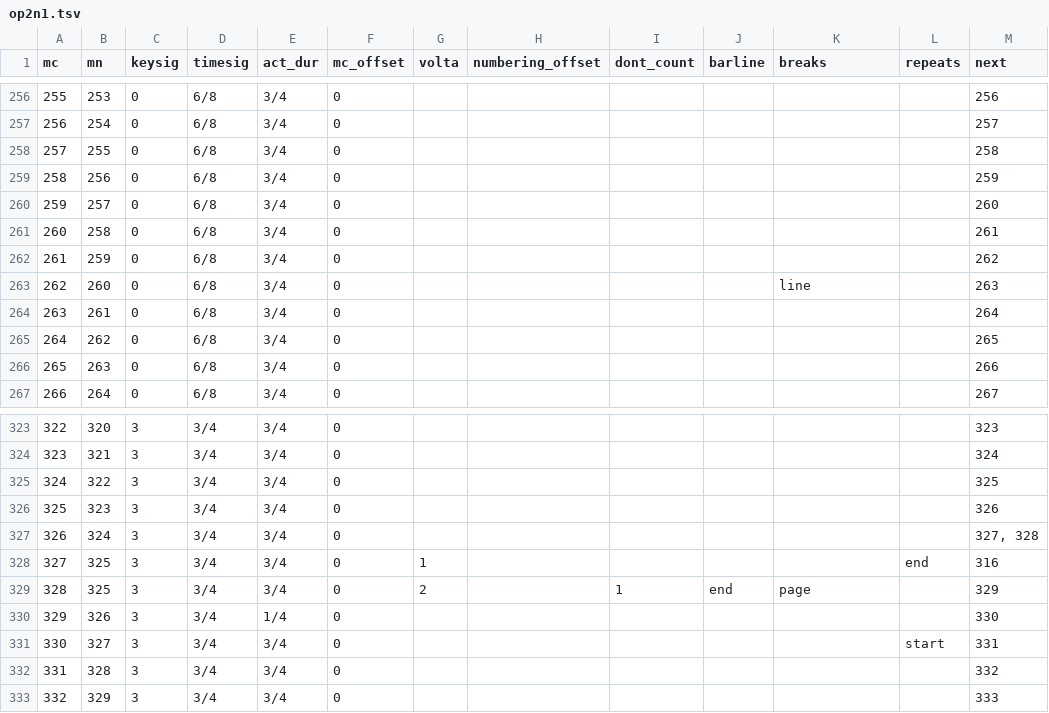
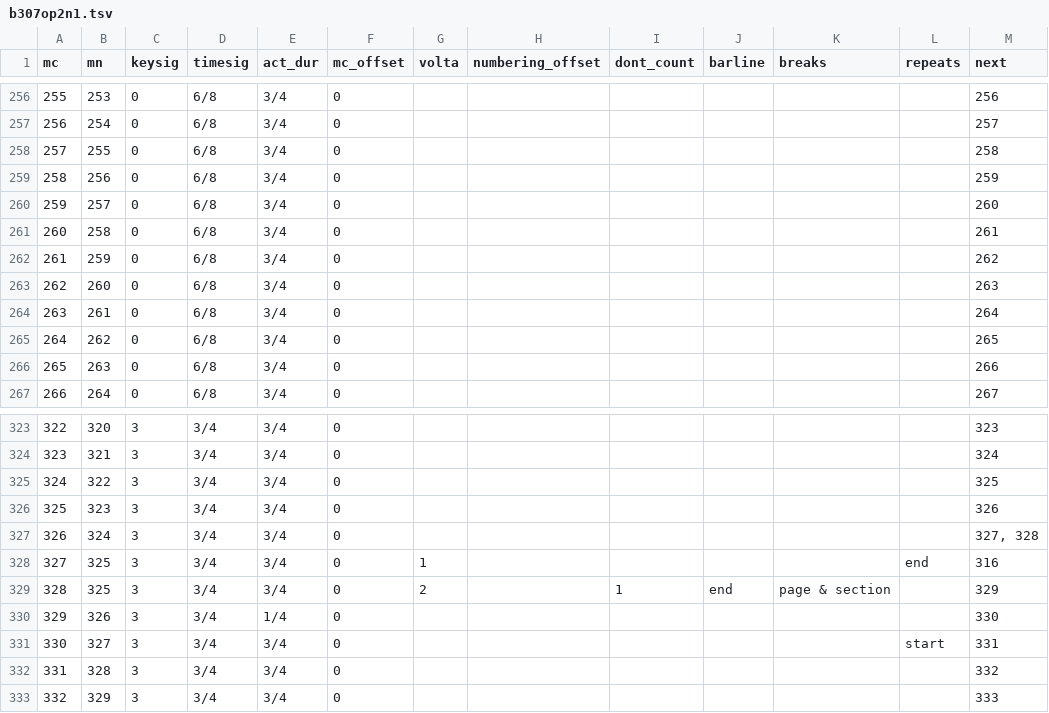
Before and after one commit to DCMLab/pleyel_quartets, a TSV file: measures/b307op2n1.tsv (was measures/op2n1.tsv), drawn as a sheet; only a part is shown, gaps mark what is left out; the diff covers the shown part only.

```diff
--- a/measures/op2n1.tsv
+++ b/measures/b307op2n1.tsv
@@ -262,3 +262,3 @@ mc	mn	keysig	timesig	act_dur	mc_offset	volta	numbering_offset	dont_count	barline
 261	259	0	6/8	3/4	0							262
-262	260	0	6/8	3/4	0					line		263
+262	260	0	6/8	3/4	0							263
 263	261	0	6/8	3/4	0							264
@@ -328,3 +328,3 @@ mc	mn	keysig	timesig	act_dur	mc_offset	volta	numbering_offset	dont_count	barline
 327	325	3	3/4	3/4	0	1					end	316
-328	325	3	3/4	3/4	0	2		1	end	page		329
+328	325	3	3/4	3/4	0	2		1	end	page & section		329
 329	326	3	3/4	1/4	0							330
```
Also changed, not shown: 10 edited cells elsewhere in this file, metadata.tsv, 15 other files.
